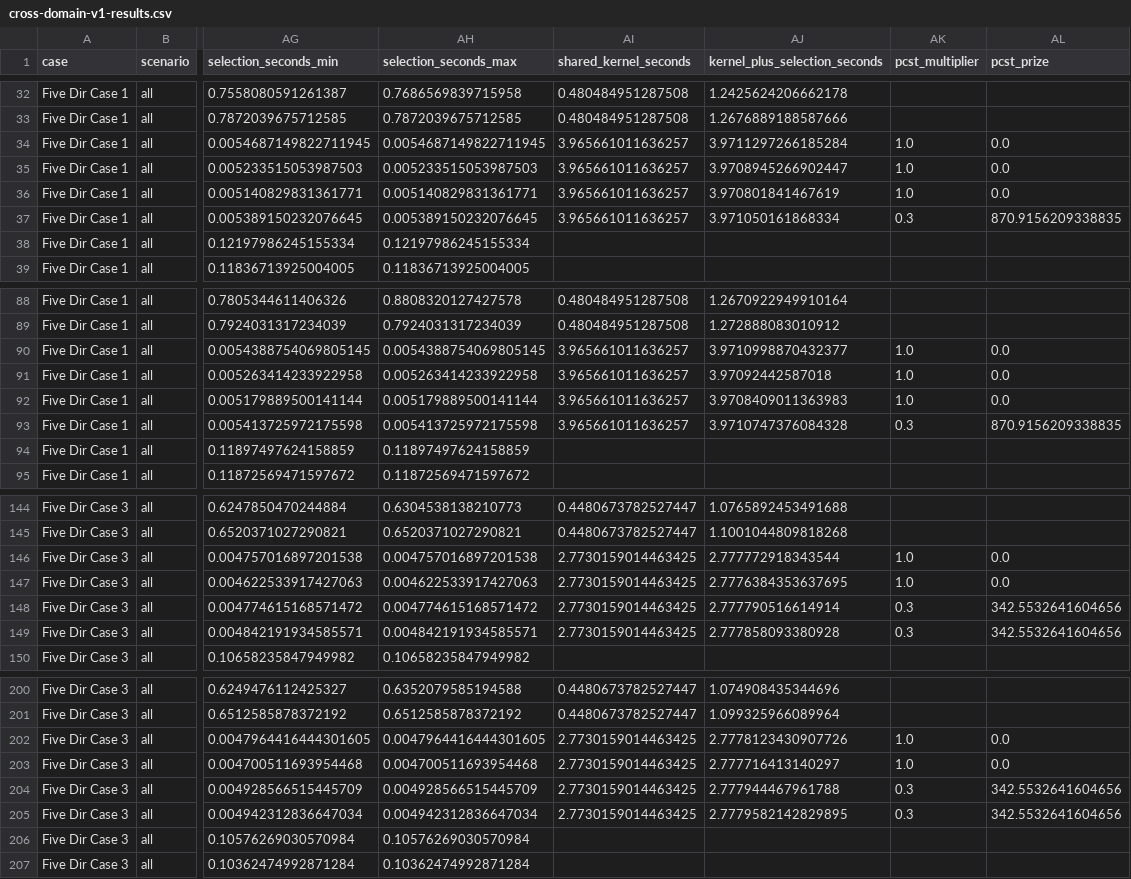
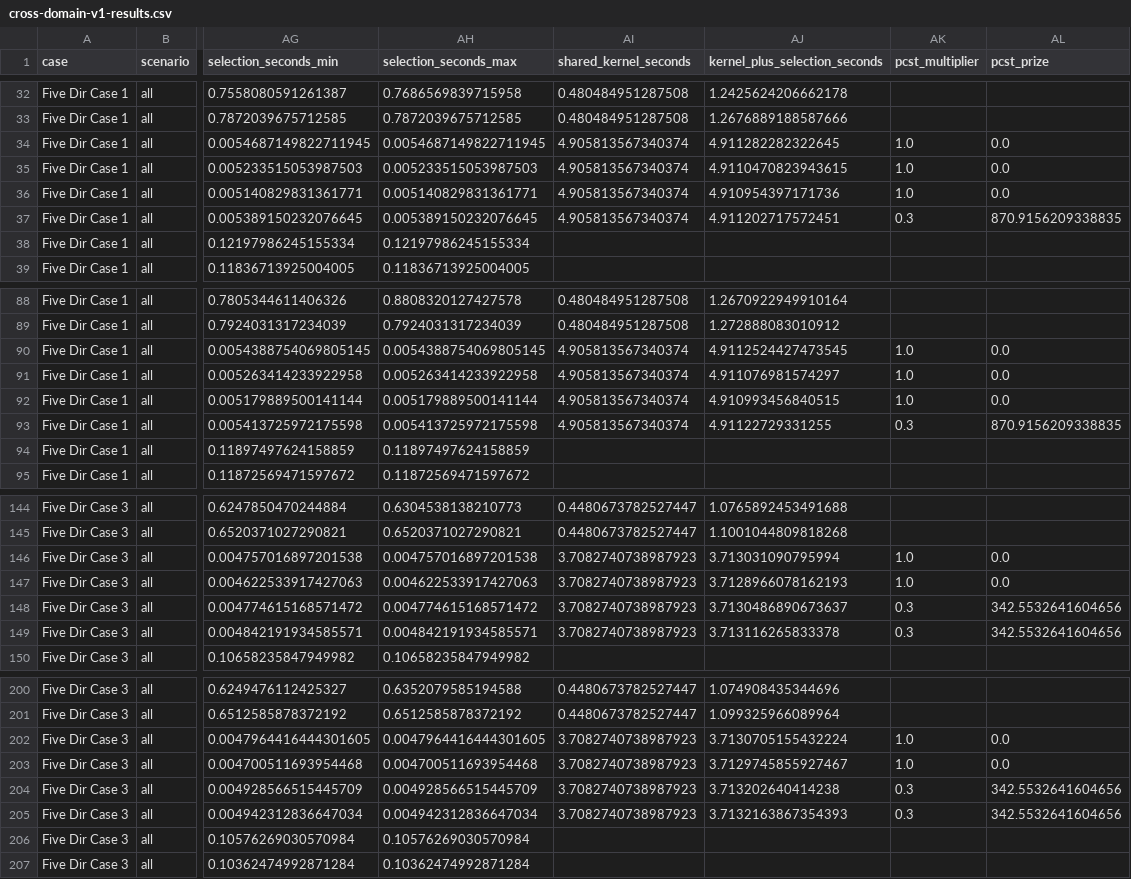
Before and after one commit to LINJUNGZHU/NODOZE-pruning-release, a CSV file: docs/cross-domain-v1-results.csv, drawn as a sheet; only a part is shown, gaps mark what is left out; the diff covers the shown part only; the diff names each change by its address in the sheet, - before the commit and + after, or states it on an @@ line.

Commit message:
Report cross-domain pruning comparison and fair kernel runtimes

```diff
--- a/docs/cross-domain-v1-results.csv
+++ b/docs/cross-domain-v1-results.csv
-AI34:AI37 (shared_kernel_seconds): 3.965661011636257
+AI34:AI37 (shared_kernel_seconds): 4.905813567340374
-AJ34 (kernel_plus_selection_seconds): 3.9711297266185284
+AJ34 (kernel_plus_selection_seconds): 4.911282282322645
-AJ35 (kernel_plus_selection_seconds): 3.9708945266902447
+AJ35 (kernel_plus_selection_seconds): 4.9110470823943615
-AJ36 (kernel_plus_selection_seconds): 3.970801841467619
+AJ36 (kernel_plus_selection_seconds): 4.910954397171736
-AJ37 (kernel_plus_selection_seconds): 3.971050161868334
+AJ37 (kernel_plus_selection_seconds): 4.911202717572451
-AI90:AI93 (shared_kernel_seconds): 3.965661011636257
+AI90:AI93 (shared_kernel_seconds): 4.905813567340374
-AJ90 (kernel_plus_selection_seconds): 3.9710998870432377
+AJ90 (kernel_plus_selection_seconds): 4.9112524427473545
-AJ91 (kernel_plus_selection_seconds): 3.97092442587018
+AJ91 (kernel_plus_selection_seconds): 4.911076981574297
-AJ92 (kernel_plus_selection_seconds): 3.9708409011363983
+AJ92 (kernel_plus_selection_seconds): 4.910993456840515
-AJ93 (kernel_plus_selection_seconds): 3.9710747376084328
+AJ93 (kernel_plus_selection_seconds): 4.91122729331255
-AI146:AI149 (shared_kernel_seconds): 2.7730159014463425
+AI146:AI149 (shared_kernel_seconds): 3.7082740738987923
-AJ146 (kernel_plus_selection_seconds): 2.777772918343544
+AJ146 (kernel_plus_selection_seconds): 3.713031090795994
-AJ147 (kernel_plus_selection_seconds): 2.7776384353637695
+AJ147 (kernel_plus_selection_seconds): 3.7128966078162193
-AJ148 (kernel_plus_selection_seconds): 2.777790516614914
+AJ148 (kernel_plus_selection_seconds): 3.7130486890673637
-AJ149 (kernel_plus_selection_seconds): 2.777858093380928
+AJ149 (kernel_plus_selection_seconds): 3.713116265833378
-AI202:AI205 (shared_kernel_seconds): 2.7730159014463425
+AI202:AI205 (shared_kernel_seconds): 3.7082740738987923
-AJ202 (kernel_plus_selection_seconds): 2.7778123430907726
+AJ202 (kernel_plus_selection_seconds): 3.7130705155432224
-AJ203 (kernel_plus_selection_seconds): 2.777716413140297
+AJ203 (kernel_plus_selection_seconds): 3.7129745855927467
-AJ204 (kernel_plus_selection_seconds): 2.777944467961788
+AJ204 (kernel_plus_selection_seconds): 3.713202640414238
-AJ205 (kernel_plus_selection_seconds): 2.7779582142829895
+AJ205 (kernel_plus_selection_seconds): 3.7132163867354393
```
Also changed, not shown: 42 edited cells elsewhere in this file, 14 other files.
